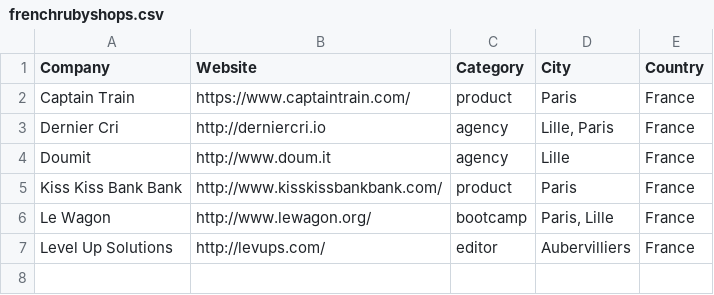
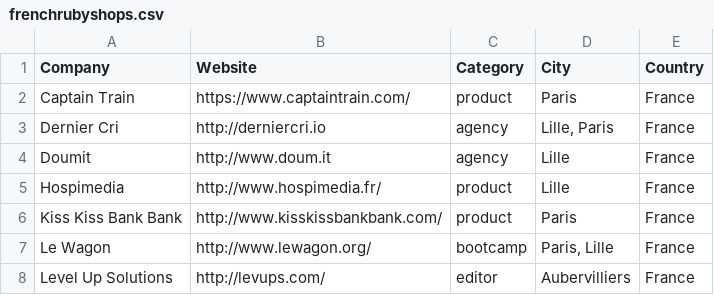
Before and after one commit to ruby-nord/rubyshops, a CSV file: frenchrubyshops.csv, drawn as a sheet; the diff names each change by its address in the sheet, - before the commit and + after, or states it on an @@ line.

Commit message:
Add Hospimedia

```diff
--- a/frenchrubyshops.csv
+++ b/frenchrubyshops.csv
+row 5: Hospimedia | http://www.hospimedia.fr/ | product | Lille | France
```
